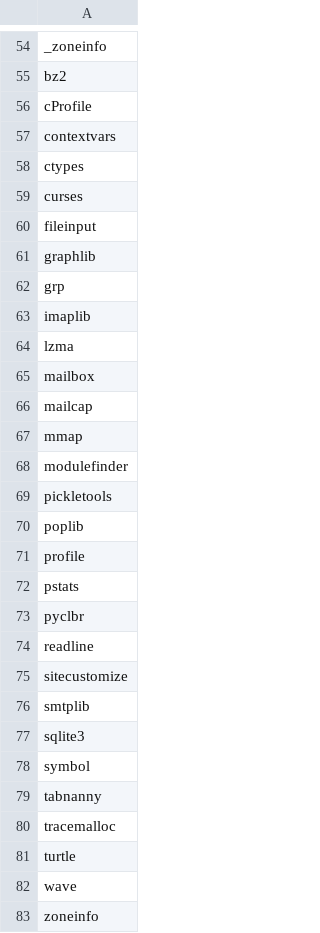
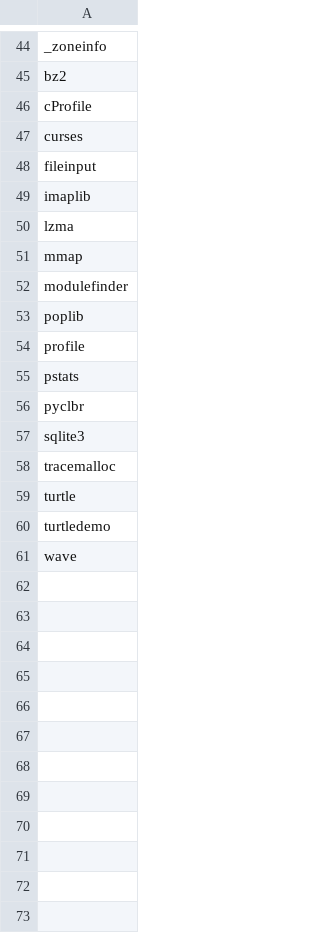
Before and after one commit to RustPython/rustpython.github.io, a CSV file: _data/whats_left/modules.csv, drawn as a sheet; only a part is shown, gaps mark what is left out; removed rows and columns are numbered as before the commit, all else as after; the diff covers the shown part only; the diff names each change by its address in the sheet, - before the commit and + after, or states it on an @@ line.

Commit message:
modules.csv update

```diff
--- a/_data/whats_left/modules.csv
+++ b/_data/whats_left/modules.csv
-row 57: contextvars
-row 58: ctypes
-row 61: graphlib
-row 62: grp
-row 65: mailbox
-row 66: mailcap
-row 69: pickletools
-row 74: readline
-row 75: sitecustomize
-row 76: smtplib
-row 78: symbol
-row 79: tabnanny
+row 60: turtledemo
-row 83: zoneinfo
```
Also changed, not shown: 1 added row and 11 removed rows elsewhere in this file.
